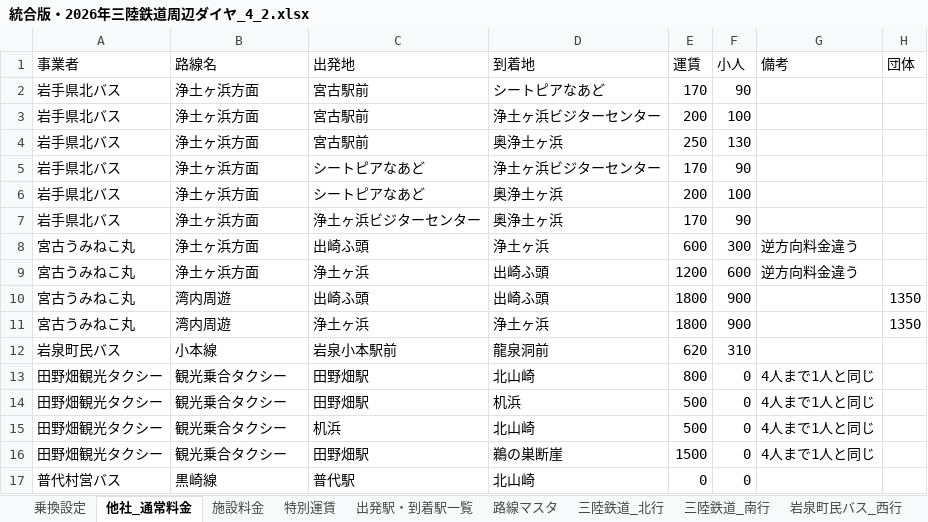
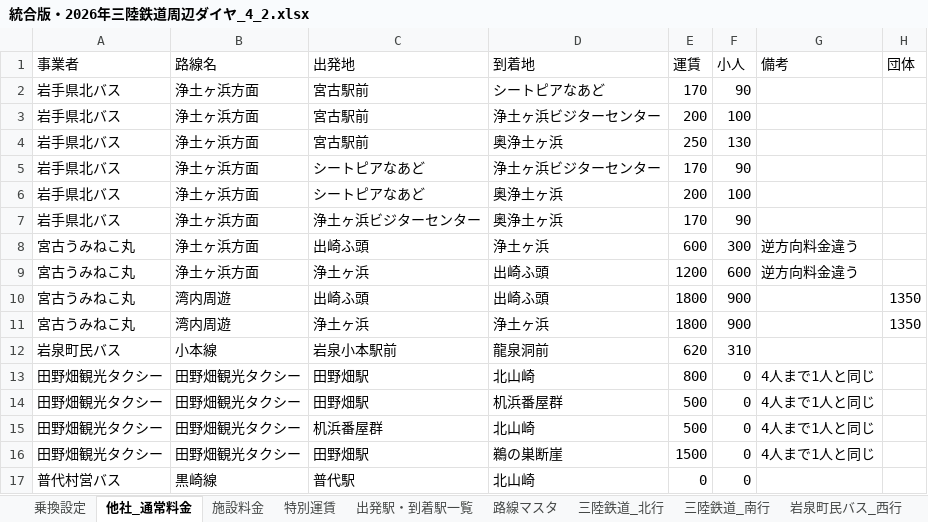
Before and after one commit to DaiNakagawa/sanriku-tour-planner, an Excel workbook: 統合版・2026年三陸鉄道周辺ダイヤ_4_2.xlsx, sheet 他社_通常料金, drawn as a sheet; values as stored, in another font and other column widths than the file's, no borders; the diff names each change by its address in the sheet, - before the commit and + after, or states it on an @@ line.

Commit message:
Add files via upload

```diff
--- a/統合版・2026年三陸鉄道周辺ダイヤ_4_2.xlsx (sheet 他社_通常料金)
+++ b/統合版・2026年三陸鉄道周辺ダイヤ_4_2.xlsx (sheet 他社_通常料金)
-B13:B16 (路線名): 観光乗合タクシー
+B13:B16 (路線名): 田野畑観光タクシー
-D14 (到着地): 机浜
+D14 (到着地): 机浜番屋群
-C15 (出発地): 机浜
+C15 (出発地): 机浜番屋群
```
